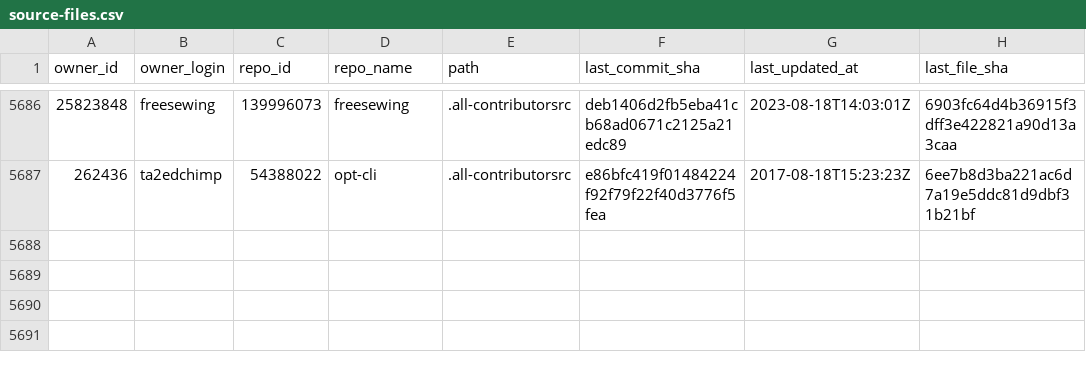
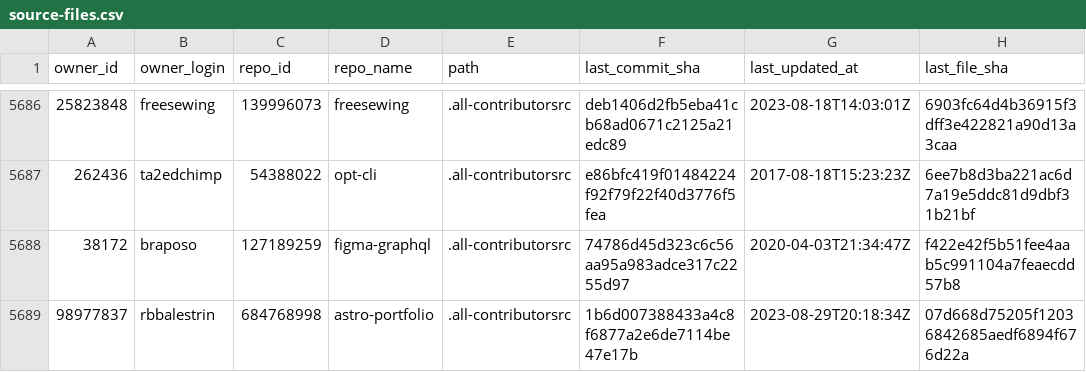
Before and after one commit to all-contributors/import, a CSV file: data/source-files.csv, drawn as a sheet; only a part is shown, gaps mark what is left out; the diff covers the shown part only; the diff names each change by its address in the sheet, - before the commit and + after, or states it on an @@ line.

```diff
--- a/data/source-files.csv
+++ b/data/source-files.csv
+row 5688: 38172 | braposo | 127189259 | figma-graphql | .all-contributorsrc | 74786d45d323c6c56aa95a983adce317c2255d97 | 2020-04-03T21:34:47Z | f422e42f5b51fee4aab5c991104a7feaecdd57b8
+row 5689: 98977837 | rbbalestrin | 684768998 | astro-portfolio | .all-contributorsrc | 1b6d007388433a4c8f6877a2e6de7114be47e17b | 2023-08-29T20:18:34Z | 07d668d75205f12036842685aedf6894f676d22a
```
Also changed, not shown: 2 added rows and 26 edited cells elsewhere in this file.
